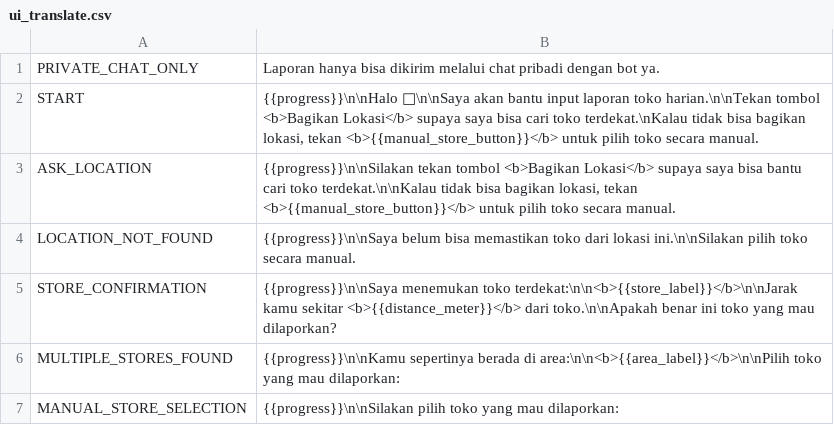
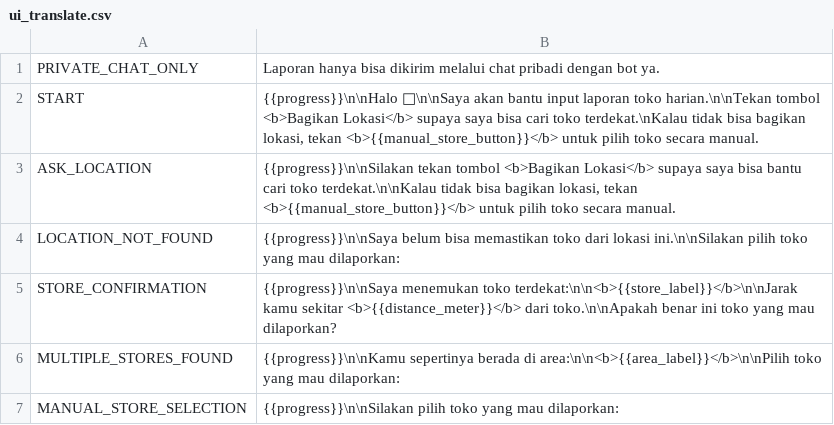
Before and after one commit to farocardician/issaDailyReport, a CSV file: Reference/ui_translate.csv, drawn as a sheet; only a part is shown.

Commit message:
FIX: Show manual store list directly when location matching fails

```diff
--- a/Reference/ui_translate.csv
+++ b/Reference/ui_translate.csv
@@ -3,3 +3,3 @@ START,"{{progress}}\n\nHalo 👋\n\nSaya akan bantu input laporan toko harian.\n
 ASK_LOCATION,"{{progress}}\n\nSilakan tekan tombol <b>Bagikan Lokasi</b> supaya saya bisa bantu cari toko terdekat.\n\nKalau tidak bisa bagikan lokasi, tekan <b>{{manual_store_button}}</b> untuk pilih toko secara manual."
-LOCATION_NOT_FOUND,{{progress}}\n\nSaya belum bisa memastikan toko dari lokasi ini.\n\nSilakan pilih toko secara manual.
+LOCATION_NOT_FOUND,{{progress}}\n\nSaya belum bisa memastikan toko dari lokasi ini.\n\nSilakan pilih toko yang mau dilaporkan:
 STORE_CONFIRMATION,{{progress}}\n\nSaya menemukan toko terdekat:\n\n<b>{{store_label}}</b>\n\nJarak kamu sekitar <b>{{distance_meter}}</b> dari toko.\n\nApakah benar ini toko yang mau dilaporkan?
```
Also changed, not shown: 3 other files.
